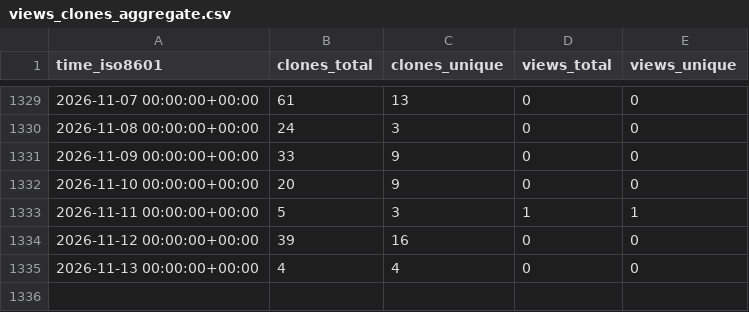
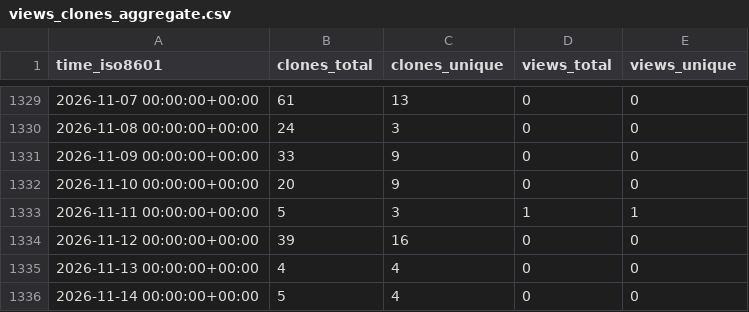
Before and after one commit to EarthSciML/EarthSciData.jl, a CSV file: EarthSciML/EarthSciData.jl/ghrs-data/views_clones_aggregate.csv, drawn as a sheet; only a part is shown, gaps mark what is left out; the diff names each change by its address in the sheet, - before the commit and + after, or states it on an @@ line.

```diff
--- a/EarthSciML/EarthSciData.jl/ghrs-data/views_clones_aggregate.csv
+++ b/EarthSciML/EarthSciData.jl/ghrs-data/views_clones_aggregate.csv
+row 1336: 2026-11-14 00:00:00+00:00 | 5 | 4 | 0 | 0
```
Also changed, not shown: 1 other file.
